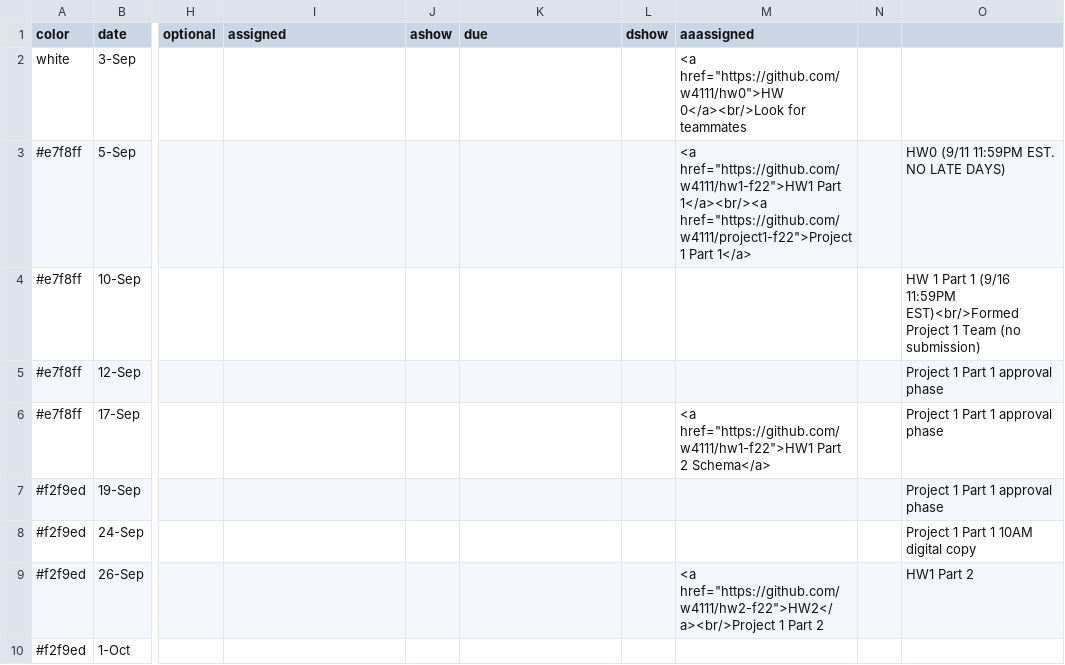
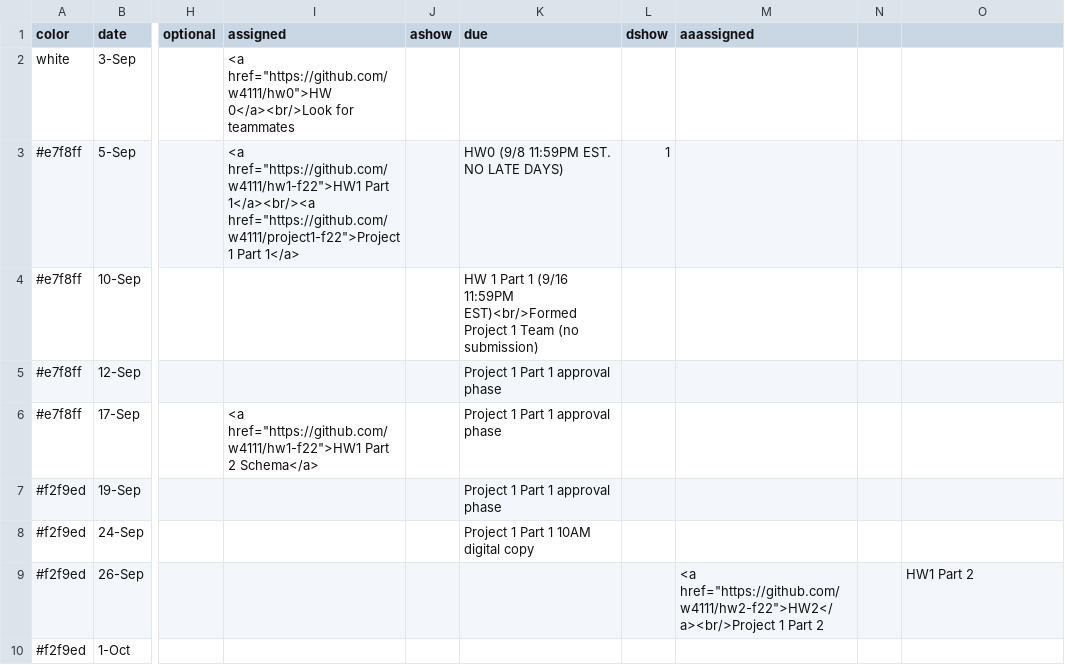
Before and after one commit to w4111/w4111.github.io, a CSV file: _data/schedule.csv, drawn as a sheet; only a part is shown, gaps mark what is left out; the diff names each change by its address in the sheet, - before the commit and + after, or states it on an @@ line.

```diff
--- a/_data/schedule.csv
+++ b/_data/schedule.csv
-I2 (assigned): (empty)
+I2 (assigned): <a href="https://github.com/w4111/hw0">HW 0</a><br/>Look for teammates
-M2 (aaassigned): <a href="https://github.com/w4111/hw0">HW 0</a><br/>Look for teammates
+M2 (aaassigned): (empty)
-I3 (assigned): (empty)
+I3 (assigned): <a href="https://github.com/w4111/hw1-f22">HW1 Part 1</a><br/><a href="https://github.com/w4111/project1-f22">Project 1 Part 1</a>
-K3 (due): (empty)
+K3 (due): HW0 (9/8 11:59PM EST. NO LATE DAYS)
-L3 (dshow): (empty)
+L3 (dshow): 1
-M3 (aaassigned): <a href="https://github.com/w4111/hw1-f22">HW1 Part 1</a><br/><a href="https://github.com/w4111/project1-f22">Project 1 Part 1</a>
+M3 (aaassigned): (empty)
-O3: HW0 (9/11 11:59PM EST. NO LATE DAYS)
+O3: (empty)
-K4 (due): (empty)
+K4 (due): HW 1 Part 1 (9/16 11:59PM EST)<br/>Formed Project 1 Team (no submission)
-O4: HW 1 Part 1 (9/16 11:59PM EST)<br/>Formed Project 1 Team (no submission)
+O4: (empty)
-K5:K7 (due): (empty)
+K5:K7 (due): Project 1 Part 1 approval phase
-O5:O7: Project 1 Part 1 approval phase
+O5:O7: (empty)
-I6 (assigned): (empty)
+I6 (assigned): <a href="https://github.com/w4111/hw1-f22">HW1 Part 2 Schema</a>
-M6 (aaassigned): <a href="https://github.com/w4111/hw1-f22">HW1 Part 2 Schema</a>
+M6 (aaassigned): (empty)
-K8 (due): (empty)
+K8 (due): Project 1 Part 1 10AM digital copy
-O8: Project 1 Part 1 10AM digital copy
+O8: (empty)
```
Also changed, not shown: 4 other files.
